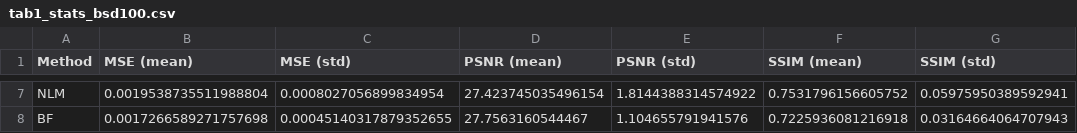
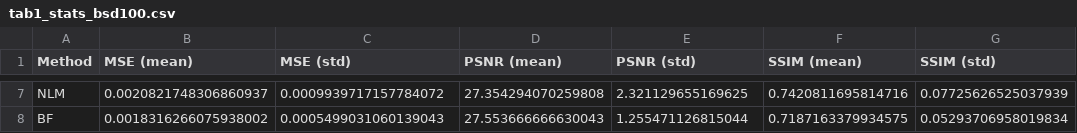
Before and after one commit to kvttt/ec-520-proj, a CSV file: tables/tab1/tab1_stats_bsd100.csv, drawn as a sheet; only a part is shown, gaps mark what is left out; the diff covers the shown part only; the diff names each change by its address in the sheet, - before the commit and + after, or states it on an @@ line.

Commit message:
update table 1 result over 100 bsd samples and 100 urban samples.

```diff
--- a/tables/tab1/tab1_stats_bsd100.csv
+++ b/tables/tab1/tab1_stats_bsd100.csv
-B7 (MSE (mean)): 0.0019538735511988804
+B7 (MSE (mean)): 0.0020821748306860937
-C7 (MSE (std)): 0.0008027056899834954
+C7 (MSE (std)): 0.0009939717157784072
-D7 (PSNR (mean)): 27.423745035496154
+D7 (PSNR (mean)): 27.354294070259808
-E7 (PSNR (std)): 1.8144388314574922
+E7 (PSNR (std)): 2.321129655169625
-F7 (SSIM (mean)): 0.7531796156605752
+F7 (SSIM (mean)): 0.7420811695814716
-G7 (SSIM (std)): 0.05975950389592941
+G7 (SSIM (std)): 0.07725626525037939
-B8 (MSE (mean)): 0.0017266589271757698
+B8 (MSE (mean)): 0.0018316266075938002
-C8 (MSE (std)): 0.00045140317879352655
+C8 (MSE (std)): 0.0005499031060139043
-D8 (PSNR (mean)): 27.7563160544467
+D8 (PSNR (mean)): 27.553666666630043
-E8 (PSNR (std)): 1.104655791941576
+E8 (PSNR (std)): 1.255471126815044
-F8 (SSIM (mean)): 0.7225936081216918
+F8 (SSIM (mean)): 0.7187163379934575
-G8 (SSIM (std)): 0.03164664064707943
+G8 (SSIM (std)): 0.05293706958019834
```
Also changed, not shown: 30 edited cells elsewhere in this file, tables/tab1/tab1_stats_urban100.csv, 2 other files.
